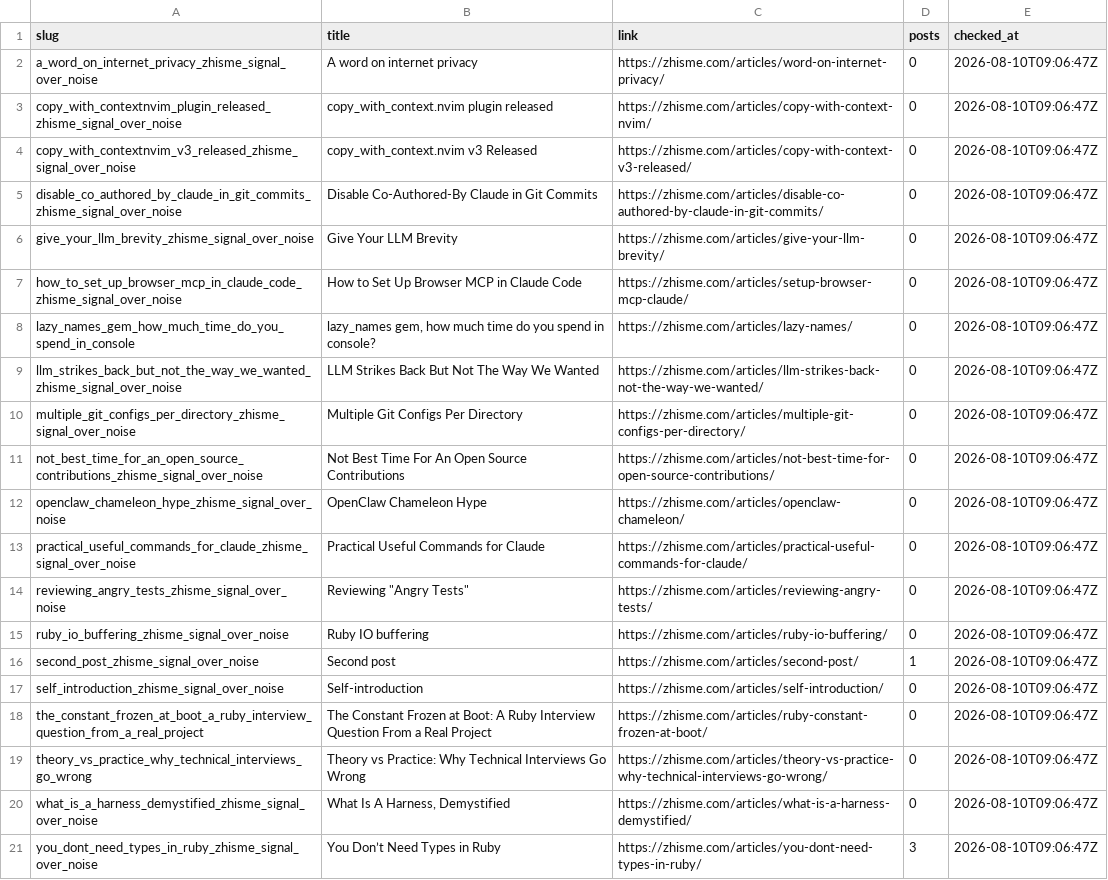
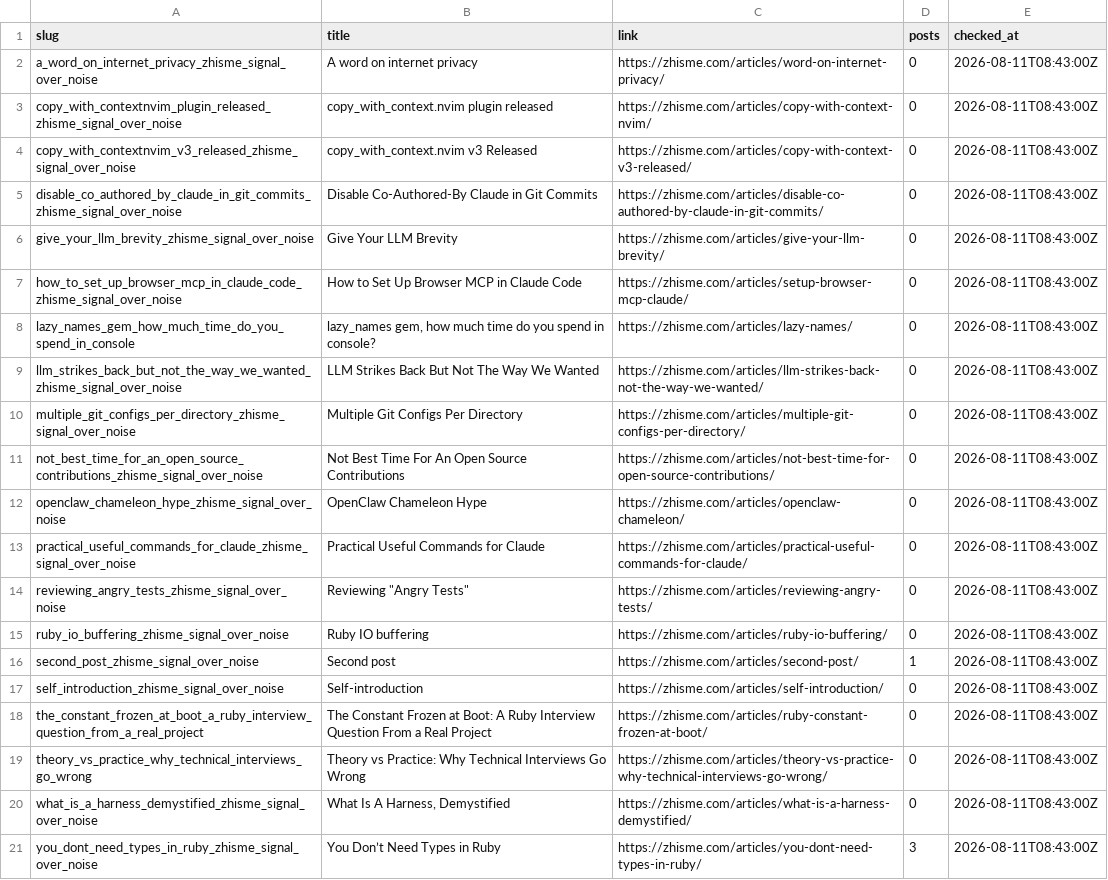
Before and after one commit to zhisme/blog-crawler, a CSV file: data/comments.csv, drawn as a sheet; the diff names each change by its address in the sheet, - before the commit and + after, or states it on an @@ line.

```diff
--- a/data/comments.csv
+++ b/data/comments.csv
-E2:E21 (checked_at): 2026-08-10T09:06:47Z
+E2:E21 (checked_at): 2026-08-11T08:43:00Z
```
